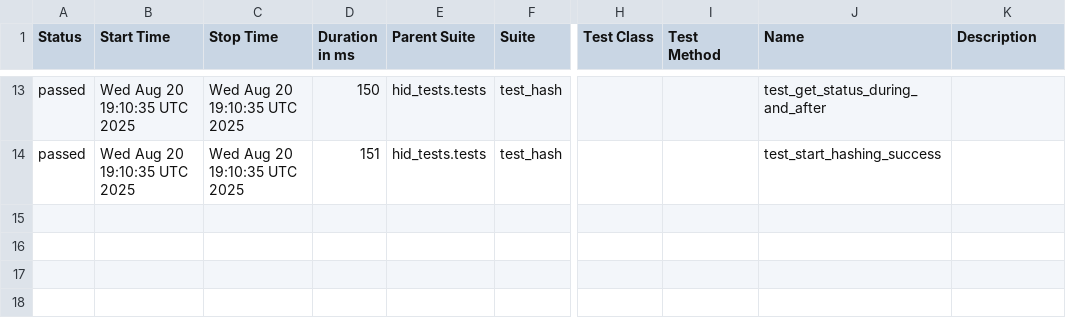
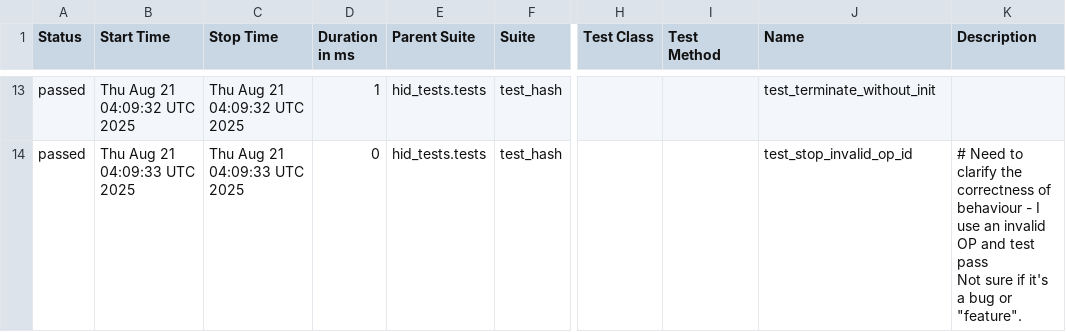
Before and after one commit to rzaqa/HID, a CSV file: data/suites.csv, drawn as a sheet; only a part is shown, gaps mark what is left out; ↵ is a line break in a cell; the diff covers the shown part only; the diff names each change by its address in the sheet, - before the commit and + after, or states it on an @@ line.

```diff
--- a/data/suites.csv
+++ b/data/suites.csv
-B13 (Start Time): Wed Aug 20 19:10:35 UTC 2025
+B13 (Start Time): Thu Aug 21 04:09:32 UTC 2025
-C13 (Stop Time): Wed Aug 20 19:10:35 UTC 2025
+C13 (Stop Time): Thu Aug 21 04:09:32 UTC 2025
-D13 (Duration in ms): 150
+D13 (Duration in ms): 1
-J13 (Name): test_get_status_during_and_after
+J13 (Name): test_terminate_without_init
-B14 (Start Time): Wed Aug 20 19:10:35 UTC 2025
+B14 (Start Time): Thu Aug 21 04:09:33 UTC 2025
-C14 (Stop Time): Wed Aug 20 19:10:35 UTC 2025
+C14 (Stop Time): Thu Aug 21 04:09:33 UTC 2025
-D14 (Duration in ms): 151
+D14 (Duration in ms): 0
-J14 (Name): test_start_hashing_success
+J14 (Name): test_stop_invalid_op_id
-K14 (Description): (empty)
+K14 (Description): # Need to clarify the correctness of behaviour - I use an invalid OP and test pass ↵ Not sure if it's a bug or "feature".
```
Also changed, not shown: 2 added rows, 2 removed rows and 33 edited cells elsewhere in this file, 48 other files.
